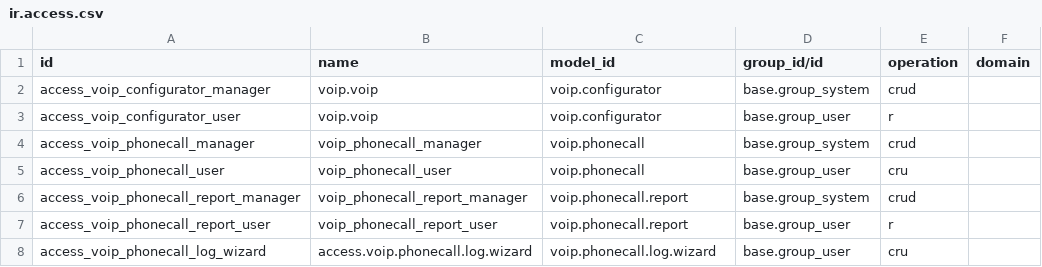
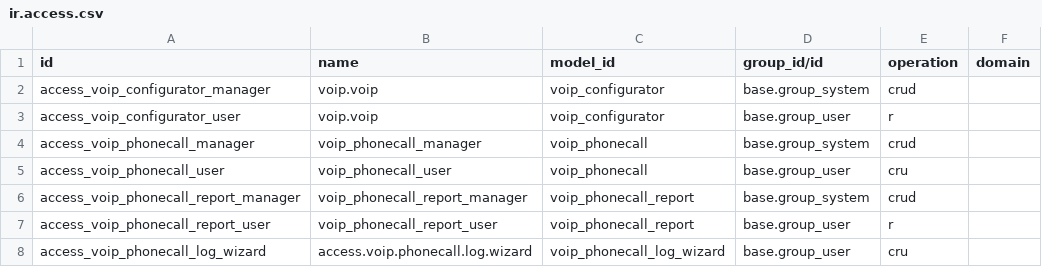
Before and after one commit to vertelab/odoo-digitalworkplace, a CSV file: communication_center_sip/security/ir.access.csv, drawn as a sheet.

```diff
--- a/communication_center_sip/security/ir.access.csv
+++ b/communication_center_sip/security/ir.access.csv
@@ -1,8 +1,8 @@
 id,name,model_id,group_id/id,operation,domain
-access_voip_configurator_manager,voip.voip,voip.configurator,base.group_system,crud,
-access_voip_configurator_user,voip.voip,voip.configurator,base.group_user,r,
-access_voip_phonecall_manager,voip_phonecall_manager,voip.phonecall,base.group_system,crud,
-access_voip_phonecall_user,voip_phonecall_user,voip.phonecall,base.group_user,cru,
-access_voip_phonecall_report_manager,voip_phonecall_report_manager,voip.phonecall.report,base.group_system,crud,
-access_voip_phonecall_report_user,voip_phonecall_report_user,voip.phonecall.report,base.group_user,r,
-access_voip_phonecall_log_wizard,access.voip.phonecall.log.wizard,voip.phonecall.log.wizard,base.group_user,cru,
+access_voip_configurator_manager,voip.voip,voip_configurator,base.group_system,crud,
+access_voip_configurator_user,voip.voip,voip_configurator,base.group_user,r,
+access_voip_phonecall_manager,voip_phonecall_manager,voip_phonecall,base.group_system,crud,
+access_voip_phonecall_user,voip_phonecall_user,voip_phonecall,base.group_user,cru,
+access_voip_phonecall_report_manager,voip_phonecall_report_manager,voip_phonecall_report,base.group_system,crud,
+access_voip_phonecall_report_user,voip_phonecall_report_user,voip_phonecall_report,base.group_user,r,
+access_voip_phonecall_log_wizard,access.voip.phonecall.log.wizard,voip_phonecall_log_wizard,base.group_user,cru,
```
Also changed, not shown: communication_center_mail_admin/security/ir.access.csv, mail_matrix/security/ir.access.csv, 14 other files.
